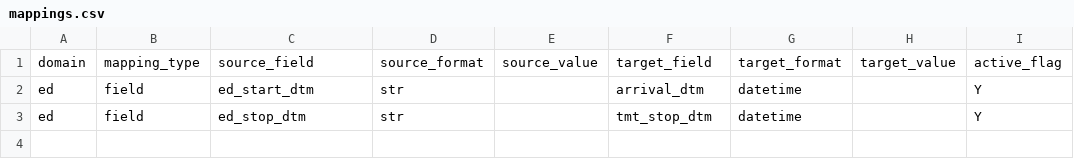
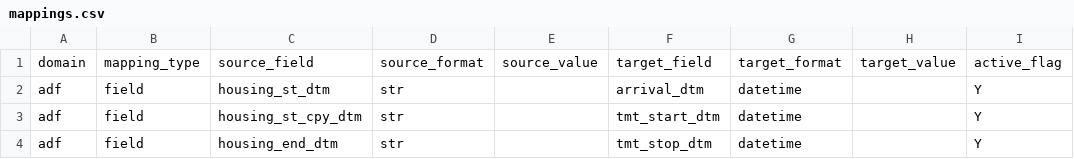
Before and after one commit to mwe-hdr/sbx-data-vis, a CSV file: data/input/params/mappings.csv, drawn as a sheet.

```diff
--- a/data/input/params/mappings.csv
+++ b/data/input/params/mappings.csv
@@ -1,3 +1,4 @@
 domain,mapping_type,source_field,source_format,source_value,target_field,target_format,target_value,active_flag
-ed,field,ed_start_dtm,str,,arrival_dtm,datetime,,Y
-ed,field,ed_stop_dtm,str,,tmt_stop_dtm,datetime,,Y
+adf,field,housing_st_dtm,str,,arrival_dtm,datetime,,Y
+adf,field,housing_st_cpy_dtm,str,,tmt_start_dtm,datetime,,Y
+adf,field,housing_end_dtm,str,,tmt_stop_dtm,datetime,,Y
```
Also changed, not shown: data/input/params/cohorts/adf/adf.csv, data/input/params/vis_08.csv, 9 other files.
